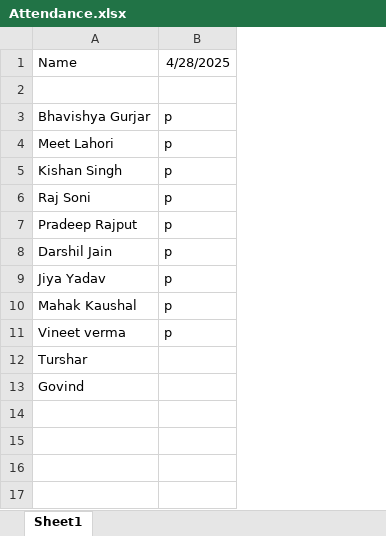
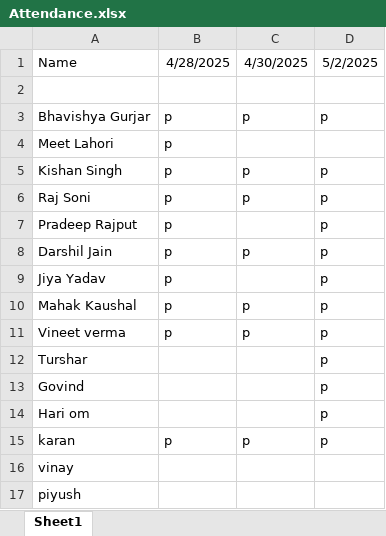
Before and after one commit to kotharigaurav6programming/webDesigning7pm, an Excel workbook: Attendance.xlsx, sheet Sheet1, drawn as a sheet; values as stored, in another font and other column widths than the file's, no borders; the diff names each change by its address in the sheet, - before the commit and + after, or states it on an @@ line.

```diff
--- a/Attendance.xlsx (sheet Sheet1)
+++ b/Attendance.xlsx (sheet Sheet1)
+column C, rows 1-11: 4/30/2025 |  | p |  | p | p |  | p |  | p | p
+column D, rows 1-13: 5/2/2025 |  | p |  | p | p | p | p | p | p | p | p | p
+row 14: Hari om |  |  | p
+row 15: karan | p | p | p
+row 16: vinay
+row 17: piyush
```
Also changed, not shown: 42 other files.
